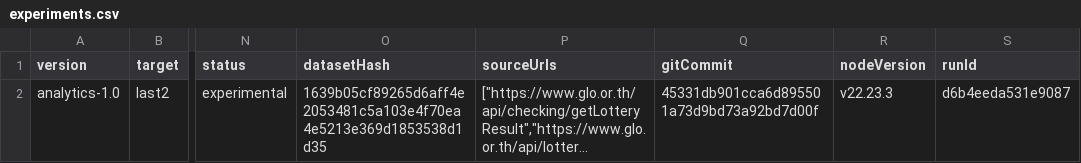
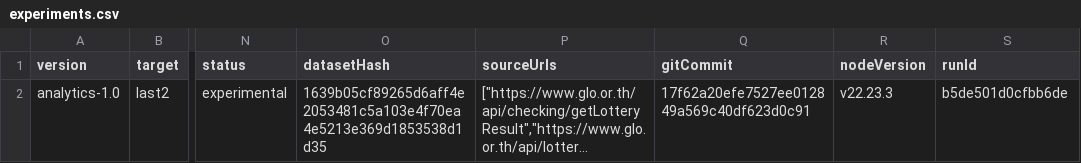
Before and after one commit to Ncsc8650/HAMMTO, a CSV file: public/data/tables/experiments.csv, drawn as a sheet; only a part is shown, gaps mark what is left out; long unchanged cells end in …; the diff names each change by its address in the sheet, - before the commit and + after, or states it on an @@ line.

```diff
--- a/public/data/tables/experiments.csv
+++ b/public/data/tables/experiments.csv
-Q2 (gitCommit): 45331db901cca6d895501a73d9bd73a92bd7d00f
+Q2 (gitCommit): 17f62a20efe7527ee012849a569c40df623d0c91
-S2 (runId): d6b4eeda531e9087
+S2 (runId): b5de501d0cfbb6de
```
Also changed, not shown: public/data/tables/evaluations.csv, public/data/tables/predictions.csv, 6 other files.
